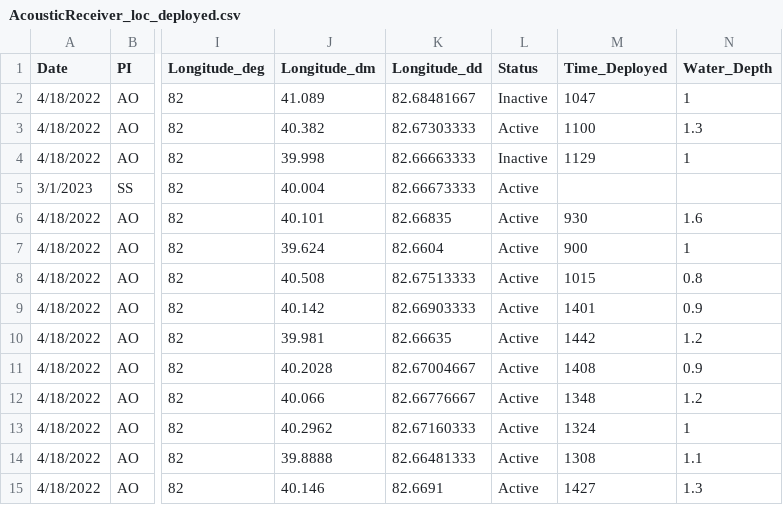
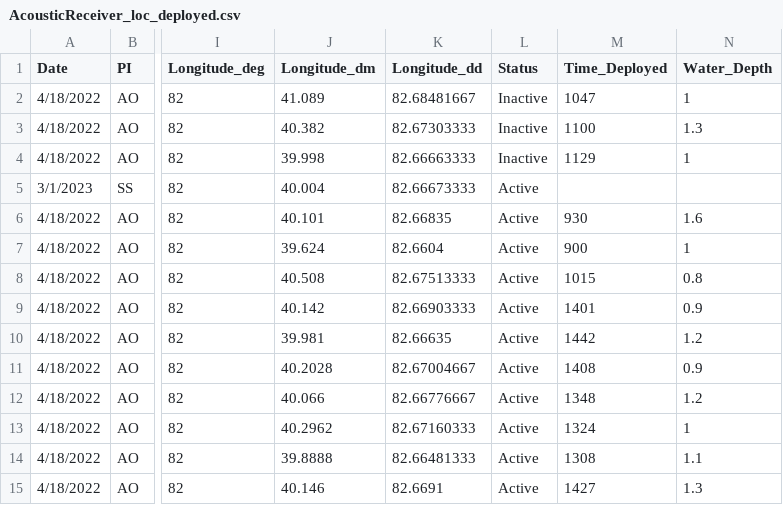
Before and after one commit to tbep-tech/robinson-sport-fish, a CSV file: shapefiles/AcousticReceiver_loc_deployed.csv, drawn as a sheet; only a part is shown, gaps mark what is left out; the diff names each change by its address in the sheet, - before the commit and + after, or states it on an @@ line.

Commit message:
Summer 2023 updates including data map fix

```diff
--- a/shapefiles/AcousticReceiver_loc_deployed.csv
+++ b/shapefiles/AcousticReceiver_loc_deployed.csv
-L3 (Status): Active
+L3 (Status): Inactive
```
Also changed, not shown: 28 other files.
